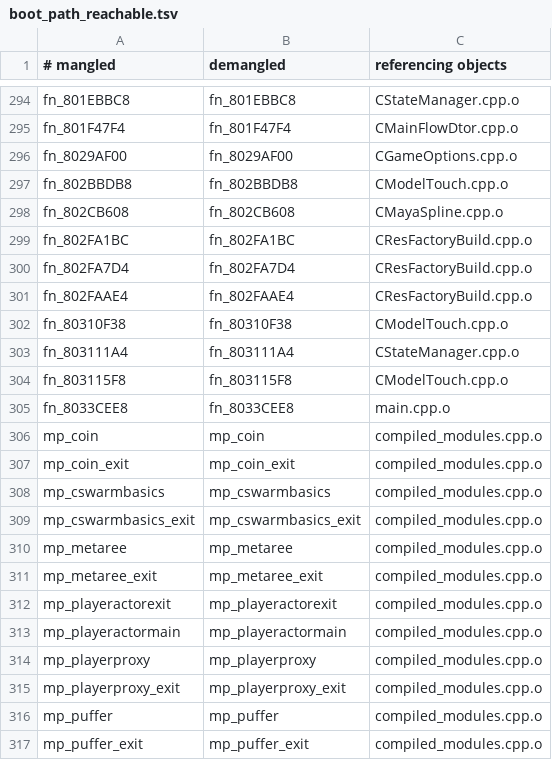
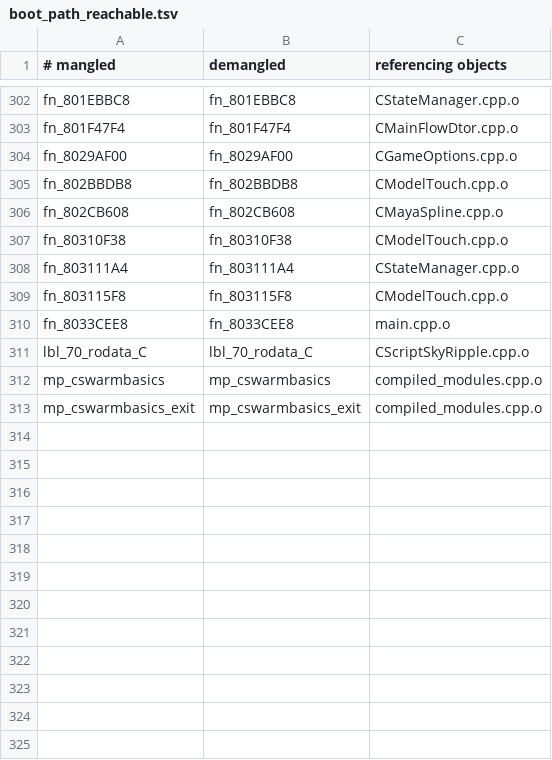
Before and after one commit to Odrannnn/echoes, a TSV file: docs/research/boot_path_reachable.tsv, drawn as a sheet; only a part is shown, gaps mark what is left out; removed rows and columns are numbered as before the commit, all else as after; the diff covers the shown part only; the diff names each change by its address in the sheet, - before the commit and + after, or states it on an @@ line.

```diff
--- a/docs/research/boot_path_reachable.tsv
+++ b/docs/research/boot_path_reachable.tsv
-row 299: fn_802FA1BC | fn_802FA1BC | CResFactoryBuild.cpp.o
-row 300: fn_802FA7D4 | fn_802FA7D4 | CResFactoryBuild.cpp.o
-row 301: fn_802FAAE4 | fn_802FAAE4 | CResFactoryBuild.cpp.o
-row 306: mp_coin | mp_coin | compiled_modules.cpp.o
-row 307: mp_coin_exit | mp_coin_exit | compiled_modules.cpp.o
+row 311: lbl_70_rodata_C | lbl_70_rodata_C | CScriptSkyRipple.cpp.o
-row 310: mp_metaree | mp_metaree | compiled_modules.cpp.o
-row 311: mp_metaree_exit | mp_metaree_exit | compiled_modules.cpp.o
-row 312: mp_playeractorexit | mp_playeractorexit | compiled_modules.cpp.o
-row 313: mp_playeractormain | mp_playeractormain | compiled_modules.cpp.o
-row 314: mp_playerproxy | mp_playerproxy | compiled_modules.cpp.o
-row 315: mp_playerproxy_exit | mp_playerproxy_exit | compiled_modules.cpp.o
-row 316: mp_puffer | mp_puffer | compiled_modules.cpp.o
-row 317: mp_puffer_exit | mp_puffer_exit | compiled_modules.cpp.o
```
Also changed, not shown: 14 added rows, 21 removed rows and 7 edited cells elsewhere in this file, 5 other files.
